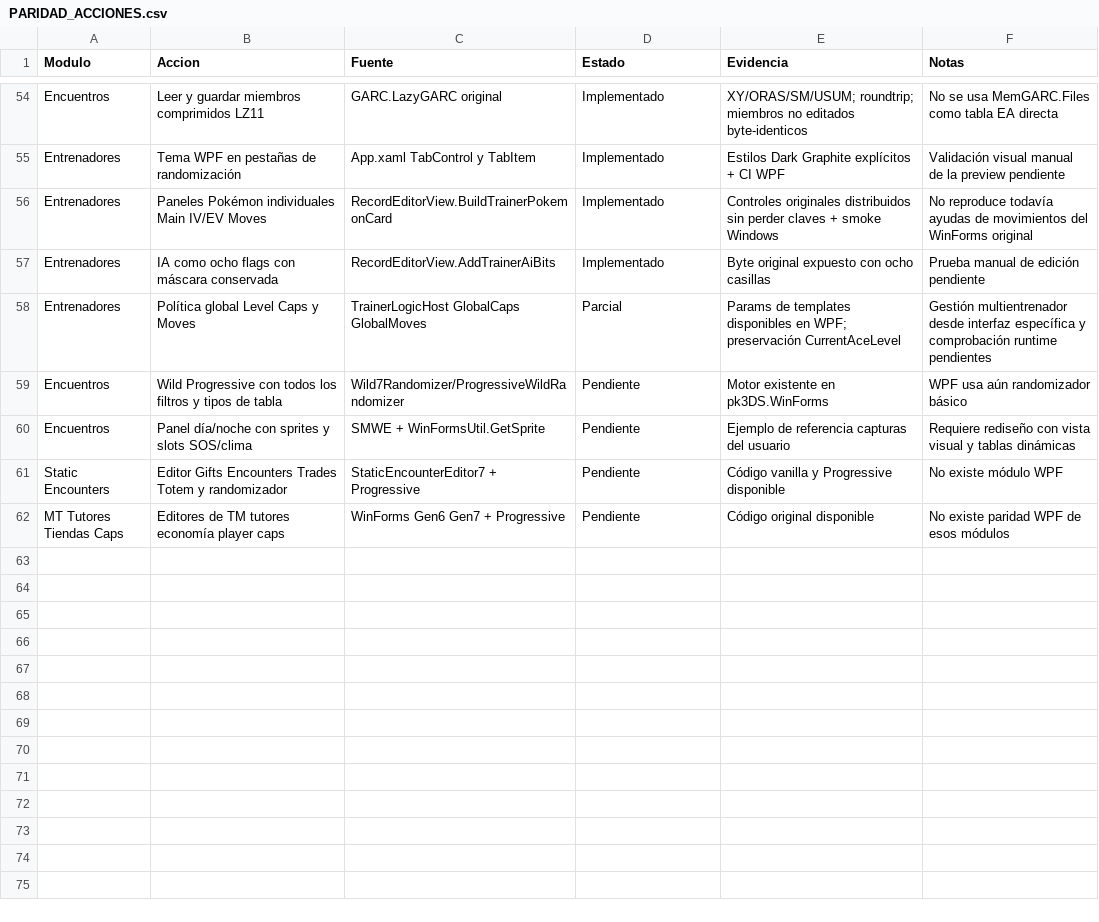
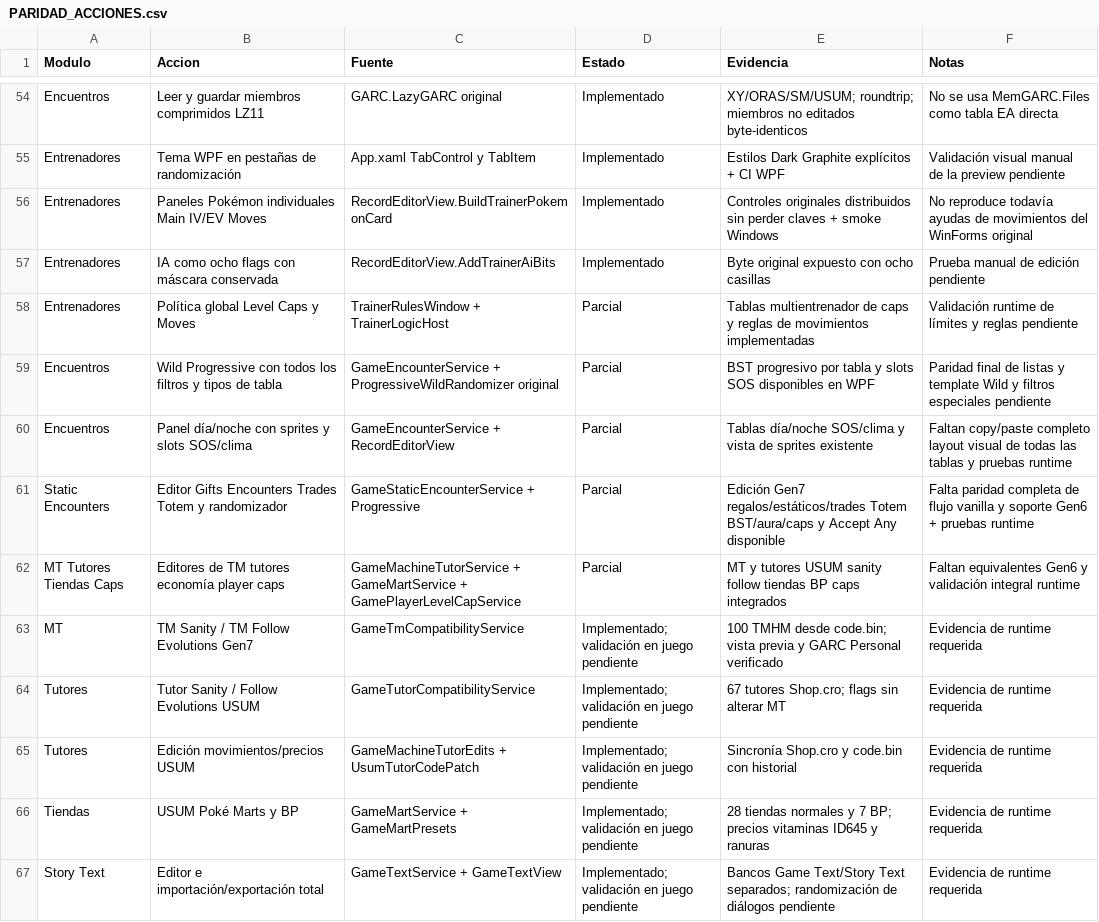
Before and after one commit to joanjuz/Definitive-Randomizer, a CSV file: docs/3ds-progressive/PARIDAD_ACCIONES.csv, drawn as a sheet; only a part is shown, gaps mark what is left out; the diff covers the shown part only.

Commit message:
[audit] Actualizar paridad real WPF/vanilla/Progressive y registrar brechas Gen6/Wild

```diff
--- a/docs/3ds-progressive/PARIDAD_ACCIONES.csv
+++ b/docs/3ds-progressive/PARIDAD_ACCIONES.csv
@@ -57,6 +57,11 @@ Entrenadores,Paneles Pokémon individuales Main IV/EV Moves,RecordEditorView.Bui
 Entrenadores,IA como ocho flags con máscara conservada,RecordEditorView.AddTrainerAiBits,Implementado,Byte original expuesto con ocho casillas,Prueba manual de edición pendiente
-Entrenadores,Política global Level Caps y Moves,TrainerLogicHost GlobalCaps GlobalMoves,Parcial,Params de templates disponibles en WPF; preservación CurrentAceLevel,Gestión multientrenador desde interfaz específica y comprobación runtime pendientes
-Encuentros,Wild Progressive con todos los filtros y tipos de tabla,Wild7Randomizer/ProgressiveWildRandomizer,Pendiente,Motor existente en pk3DS.WinForms,WPF usa aún randomizador básico
-Encuentros,Panel día/noche con sprites y slots SOS/clima,SMWE + WinFormsUtil.GetSprite,Pendiente,Ejemplo de referencia capturas del usuario,Requiere rediseño con vista visual y tablas dinámicas
-Static Encounters,Editor Gifts Encounters Trades Totem y randomizador,StaticEncounterEditor7 + Progressive,Pendiente,Código vanilla y Progressive disponible,No existe módulo WPF
-MT Tutores Tiendas Caps,Editores de TM tutores economía player caps,WinForms Gen6 Gen7 + Progressive,Pendiente,Código original disponible,No existe paridad WPF de esos módulos
+Entrenadores,Política global Level Caps y Moves,TrainerRulesWindow + TrainerLogicHost,Parcial,Tablas multientrenador de caps y reglas de movimientos implementadas,Validación runtime de límites y reglas pendiente
+Encuentros,Wild Progressive con todos los filtros y tipos de tabla,GameEncounterService + ProgressiveWildRandomizer original,Parcial,BST progresivo por tabla y slots SOS disponibles en WPF,Paridad final de listas y template Wild y filtros especiales pendiente
+Encuentros,Panel día/noche con sprites y slots SOS/clima,GameEncounterService + RecordEditorView,Parcial,Tablas día/noche SOS/clima y vista de sprites existente,Faltan copy/paste completo layout visual de todas las tablas y pruebas runtime
+Static Encounters,Editor Gifts Encounters Trades Totem y randomizador,GameStaticEncounterService + Progressive,Parcial,Edición Gen7 regalos/estáticos/trades Totem BST/aura/caps y Accept Any disponible,Falta paridad completa de flujo vanilla y soporte Gen6 + pruebas runtime
+MT Tutores Tiendas Caps,Editores de TM tutores economía player caps,GameMachineTutorService + GameMartService + GamePlayerLevelCapService,Parcial,MT y tutores USUM sanity follow tiendas BP caps integrados,Faltan equivalentes Gen6 y validación integral runtime
+MT,TM Sanity / TM Follow Evolutions Gen7,GameTmCompatibilityService,Implementado; validación en juego pendiente,100 TMHM desde code.bin; vista previa y GARC Personal verificado,Evidencia de runtime requerida
+Tutores,Tutor Sanity / Follow Evolutions USUM,GameTutorCompatibilityService,Implementado; validación en juego pendiente,67 tutores Shop.cro; flags sin alterar MT,Evidencia de runtime requerida
+Tutores,Edición movimientos/precios USUM,GameMachineTutorEdits + UsumTutorCodePatch,Implementado; validación en juego pendiente,Sincronía Shop.cro y code.bin con historial,Evidencia de runtime requerida
+Tiendas,USUM Poké Marts y BP,GameMartService + GameMartPresets,Implementado; validación en juego pendiente,28 tiendas normales y 7 BP; precios vitaminas ID645 y ranuras,Evidencia de runtime requerida
+Story Text,Editor e importación/exportación total,GameTextService + GameTextView,Implementado; validación en juego pendiente,Bancos Game Text/Story Text separados; randomización de diálogos pendiente,Evidencia de runtime requerida
```
Also changed, not shown: 22 added rows and 7 edited cells elsewhere in this file.
